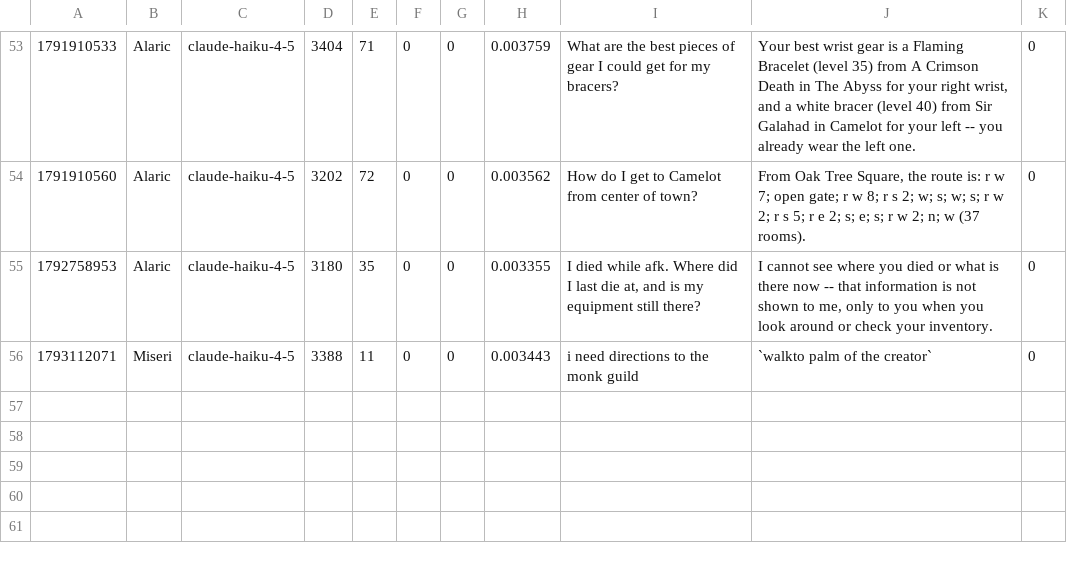
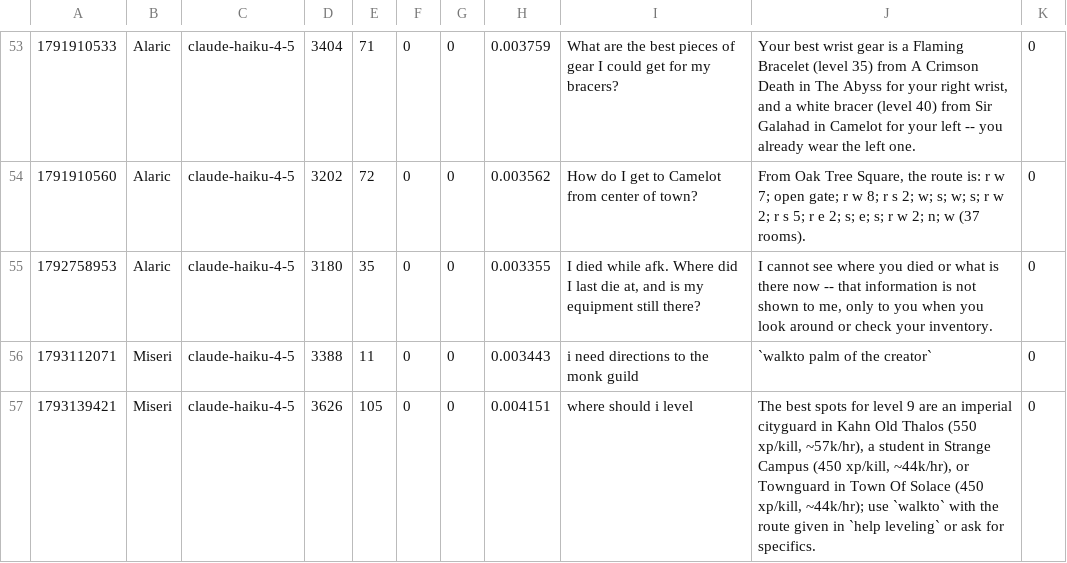
Before and after one commit to jeremydbean/toc2026, a TSV file: log/oracle_usage.tsv, drawn as a sheet; only a part is shown, gaps mark what is left out.

```diff
--- a/log/oracle_usage.tsv
+++ b/log/oracle_usage.tsv
@@ -56 +56,2 @@
 1793112071	Miseri	claude-haiku-4-5	3388	11	0	0	0.003443	i need directions to the monk guild	`walkto palm of the creator`	0
+1793139421	Miseri	claude-haiku-4-5	3626	105	0	0	0.004151	where should i level	The best spots for level 9 are an imperial cityguard in Kahn Old Thalos (550 xp/kill, ~57k/hr), a student in Strange Campus (450 xp/kill, ~44k/hr), or Townguard in Town Of Solace (450 xp/kill, ~44k/hr); use `walkto` with the route given in `help leveling` or ask for specifics.	0
```
Also changed, not shown: log/channels.tsv, log/logins.tsv, 6 other files.
